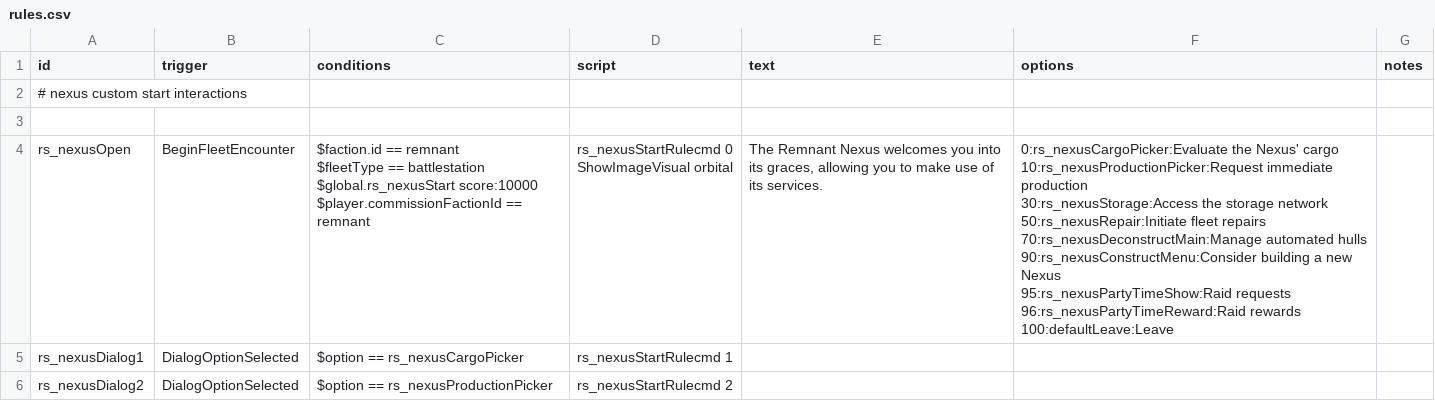
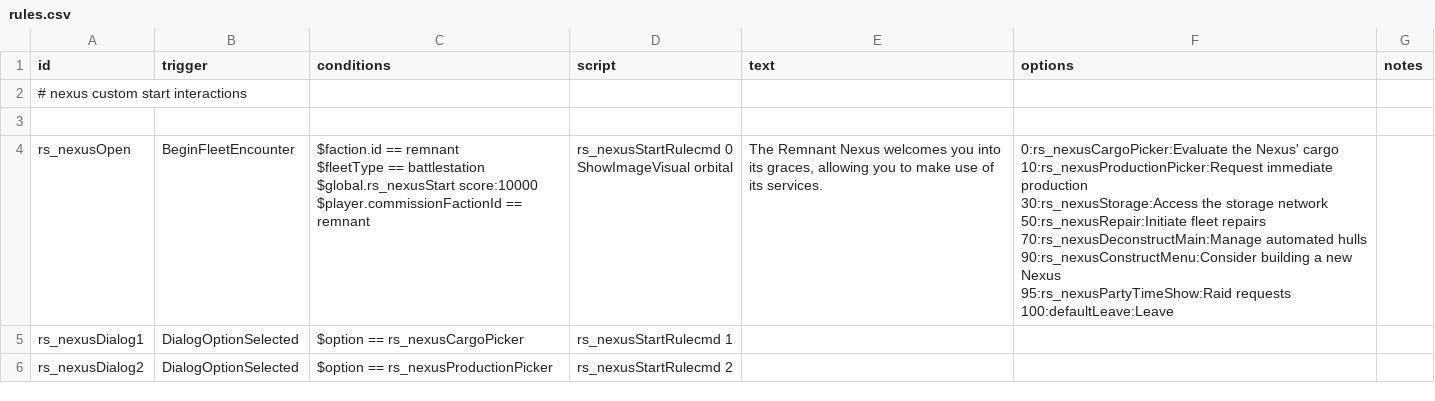
Before and after one commit to jason0320/Remnant-Start, a CSV file: data/campaign/rules.csv, drawn as a sheet; only a part is shown.

```diff
--- a/data/campaign/rules.csv
+++ b/data/campaign/rules.csv
@@ -3,15 +3,14 @@ id,trigger,conditions,script,text,options,notes,,,,,,,,
 ,,,,,,,,,,,,,,,,,,
-rs_nexusOpen,BeginFleetEncounter,"$faction.id == remnant
-$fleetType == battlestation
-$global.rs_nexusStart score:10000
-$player.commissionFactionId == remnant","rs_nexusStartRulecmd 0
-ShowImageVisual orbital","The Remnant Nexus welcomes you into its graces, allowing you to make use of its services.","0:rs_nexusCargoPicker:Evaluate the Nexus' cargo
-10:rs_nexusProductionPicker:Request immediate production
-30:rs_nexusStorage:Access the storage network
-50:rs_nexusRepair:Initiate fleet repairs
-70:rs_nexusDeconstructMain:Manage automated hulls
-90:rs_nexusConstructMenu:Consider building a new Nexus
-95:rs_nexusPartyTimeShow:Raid requests
-96:rs_nexusPartyTimeReward:Raid rewards
-100:defaultLeave:Leave",,,,,,,,,,,,,
+rs_nexusOpen,BeginFleetEncounter,"$faction.id == remnant
+$fleetType == battlestation
+$global.rs_nexusStart score:10000
+$player.commissionFactionId == remnant","rs_nexusStartRulecmd 0
+ShowImageVisual orbital","The Remnant Nexus welcomes you into its graces, allowing you to make use of its services.","0:rs_nexusCargoPicker:Evaluate the Nexus' cargo
+10:rs_nexusProductionPicker:Request immediate production
+30:rs_nexusStorage:Access the storage network
+50:rs_nexusRepair:Initiate fleet repairs
+70:rs_nexusDeconstructMain:Manage automated hulls
+90:rs_nexusConstructMenu:Consider building a new Nexus
+95:rs_nexusPartyTimeShow:Raid requests
+100:defaultLeave:Leave",,,,,,,,,,,,,
 rs_nexusDialog1,DialogOptionSelected,$option == rs_nexusCargoPicker,rs_nexusStartRulecmd 1,,,,,,,,,,,,,,,
```
Also changed, not shown: 40 other files.
